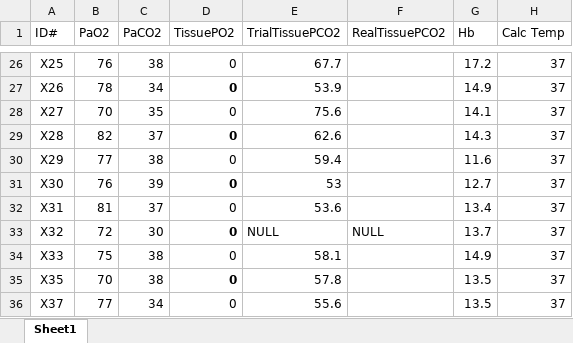
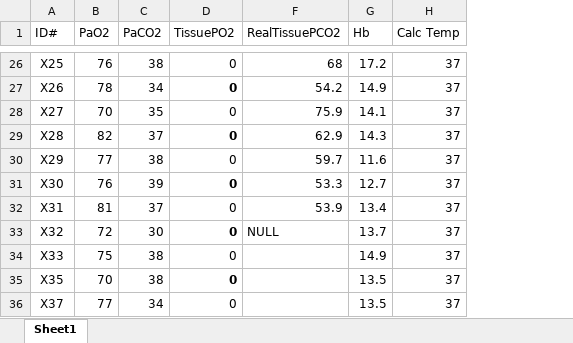
Before and after one commit to Broccolito/Tatum_Group_Training, an Excel workbook: DM_input_2200.xlsx, sheet Sheet1, drawn as a sheet; only a part is shown, gaps mark what is left out; values as stored, in another font and other column widths than the file's, no borders; the diff covers the shown part only; the diff names each change by its address in the sheet, - before the commit and + after, or states it on an @@ line.

```diff
--- a/DM_input_2200.xlsx (sheet Sheet1)
+++ b/DM_input_2200.xlsx (sheet Sheet1)
@@ column E (TrialTissuePCO2) hidden, rows 26-36: 67.7 | 53.9 | 75.6 | 62.6 | 59.4 | 53 | 53.6 | NULL | 58.1 | 57.8 | 55.6 @@
-F26 (RealTissuePCO2): (empty)
+F26 (RealTissuePCO2): 68
-F27 (RealTissuePCO2): (empty)
+F27 (RealTissuePCO2): 54.2
-F28 (RealTissuePCO2): (empty)
+F28 (RealTissuePCO2): 75.9
-F29 (RealTissuePCO2): (empty)
+F29 (RealTissuePCO2): 62.9
-F30 (RealTissuePCO2): (empty)
+F30 (RealTissuePCO2): 59.7
-F31 (RealTissuePCO2): (empty)
+F31 (RealTissuePCO2): 53.3
-F32 (RealTissuePCO2): (empty)
+F32 (RealTissuePCO2): 53.9
```
Also changed, not shown: 23 edited cells and cell formats elsewhere in this sheet.
